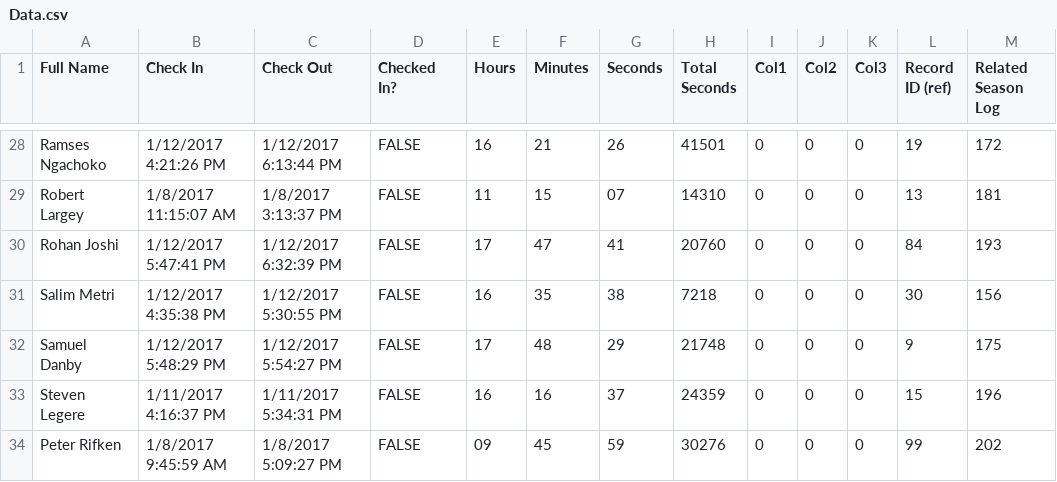
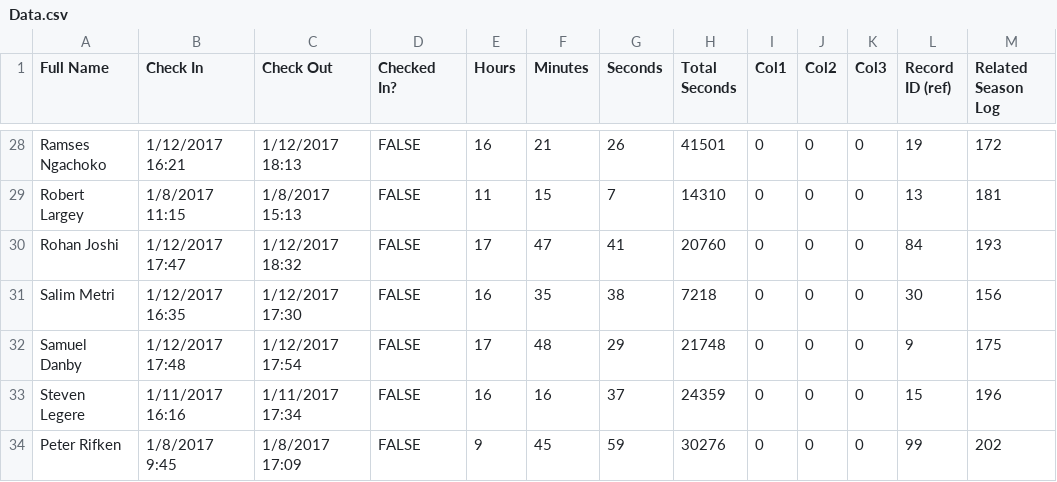
Before and after one commit to prifken/robotics3958, a CSV file: 2017 Attendance/Data/Data.csv, drawn as a sheet; only a part is shown, gaps mark what is left out; the diff covers the shown part only; the diff names each change by its address in the sheet, - before the commit and + after, or states it on an @@ line.

```diff
--- a/2017 Attendance/Data/Data.csv
+++ b/2017 Attendance/Data/Data.csv
-B28 (Check In): 1/12/2017 4:21:26 PM
+B28 (Check In): 1/12/2017 16:21
-C28 (Check Out): 1/12/2017 6:13:44 PM
+C28 (Check Out): 1/12/2017 18:13
-B29 (Check In): 1/8/2017 11:15:07 AM
+B29 (Check In): 1/8/2017 11:15
-C29 (Check Out): 1/8/2017 3:13:37 PM
+C29 (Check Out): 1/8/2017 15:13
-G29 (Seconds): 07
+G29 (Seconds): 7
-B30 (Check In): 1/12/2017 5:47:41 PM
+B30 (Check In): 1/12/2017 17:47
-C30 (Check Out): 1/12/2017 6:32:39 PM
+C30 (Check Out): 1/12/2017 18:32
-B31 (Check In): 1/12/2017 4:35:38 PM
+B31 (Check In): 1/12/2017 16:35
-C31 (Check Out): 1/12/2017 5:30:55 PM
+C31 (Check Out): 1/12/2017 17:30
-B32 (Check In): 1/12/2017 5:48:29 PM
+B32 (Check In): 1/12/2017 17:48
-C32 (Check Out): 1/12/2017 5:54:27 PM
+C32 (Check Out): 1/12/2017 17:54
-B33 (Check In): 1/11/2017 4:16:37 PM
+B33 (Check In): 1/11/2017 16:16
-C33 (Check Out): 1/11/2017 5:34:31 PM
+C33 (Check Out): 1/11/2017 17:34
-B34 (Check In): 1/8/2017 9:45:59 AM
+B34 (Check In): 1/8/2017 9:45
-C34 (Check Out): 1/8/2017 5:09:27 PM
+C34 (Check Out): 1/8/2017 17:09
-E34 (Hours): 09
+E34 (Hours): 9
```
Also changed, not shown: 68 edited cells elsewhere in this file.
